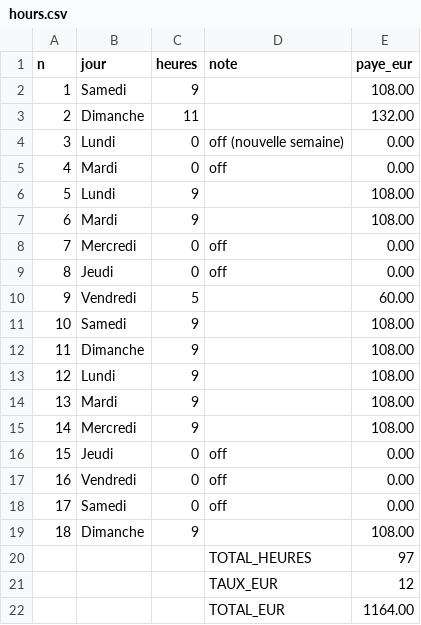
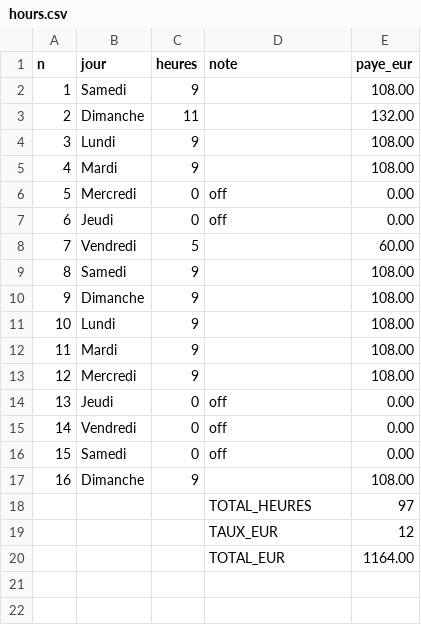
Before and after one commit to pOpO1-9/ListingFilesBlockchainTemplate, a CSV file: restaurant-hours/hours.csv, drawn as a sheet; removed rows and columns are numbered as before the commit, all else as after; the diff names each change by its address in the sheet, - before the commit and + after, or states it on an @@ line.

```diff
--- a/restaurant-hours/hours.csv
+++ b/restaurant-hours/hours.csv
-row 4: 3 | Lundi | 0 | off (nouvelle semaine) | 0.00
-row 5: 4 | Mardi | 0 | off | 0.00
@@ column A (n) renumbered between rows 4 and 17 @@
```
Also changed, not shown: 1 other file.
